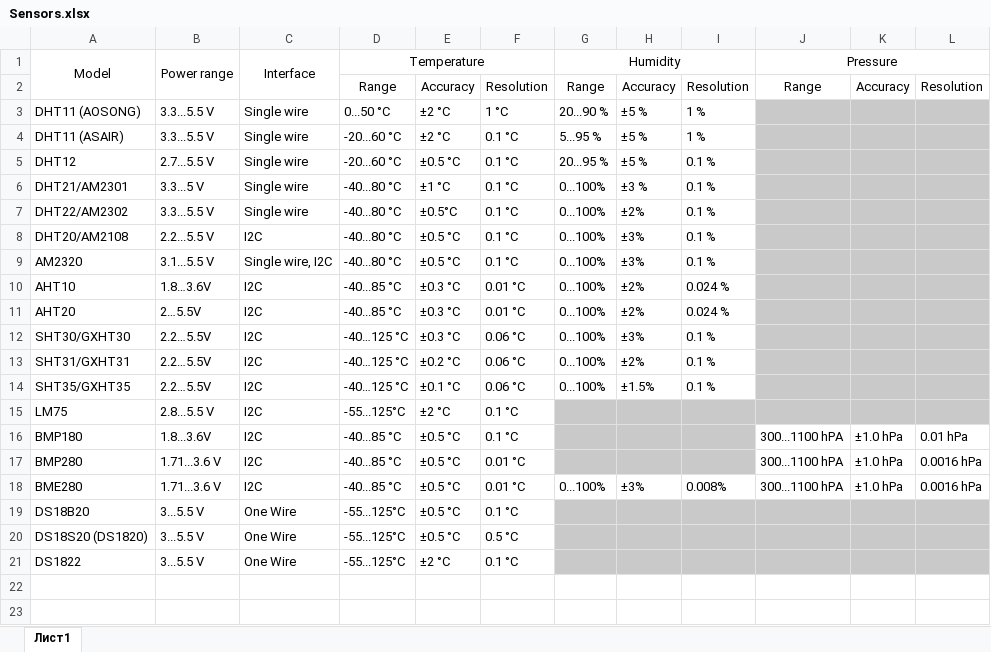
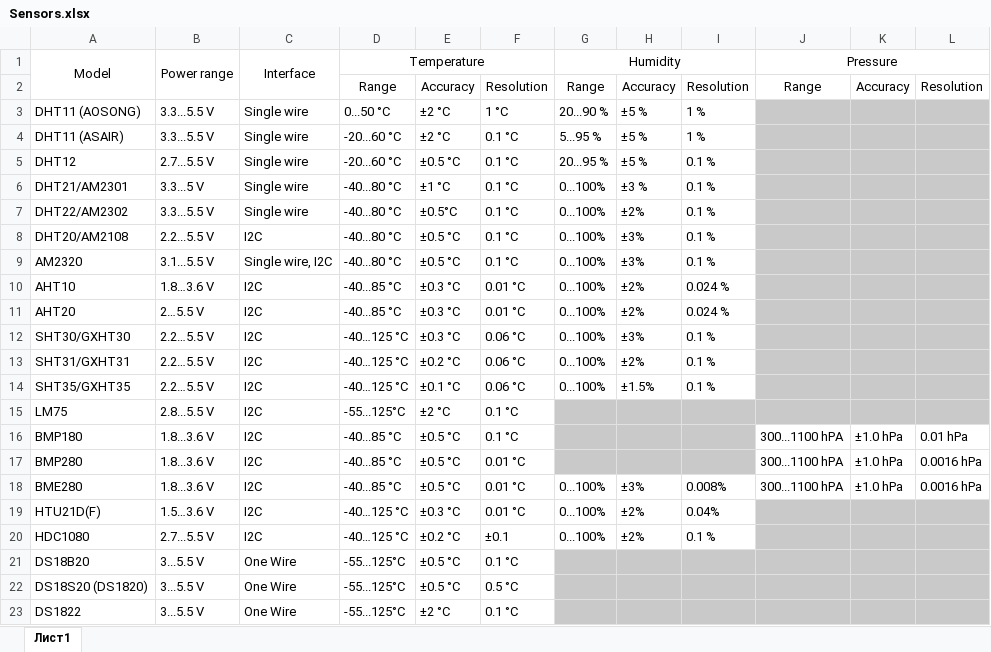
Before and after one commit to KuriGohan-Kamehameha/nXtreme-Firmware, an Excel workbook: applications/plugins/unitemp/sensors/Sensors.xlsx, sheet Лист1, drawn as a sheet; values as stored, in another font and other column widths than the file's, no borders; the diff names each change by its address in the sheet, - before the commit and + after, or states it on an @@ line.

Commit message:
Update UniTemp
https://github.com/quen0n/unitemp-flipperzero

```diff
--- a/applications/plugins/unitemp/sensors/Sensors.xlsx (sheet Лист1)
+++ b/applications/plugins/unitemp/sensors/Sensors.xlsx (sheet Лист1)
-B10 (Power range): 1.8…3.6V
+B10 (Power range): 1.8…3.6 V
-B11 (Power range): 2…5.5V
+B11 (Power range): 2…5.5 V
-B12:B14 (Power range): 2.2…5.5V
+B12:B14 (Power range): 2.2…5.5 V
-B16 (Power range): 1.8...3.6V
+B16 (Power range): 1.8...3.6 V
-B17:B18 (Power range): 1.71...3.6 V
+B17:B18 (Power range): 1.8...3.6 V
+row 19: HTU21D(F) | 1.5…3.6 V | I2C | -40…125 °C | ±0.3 °C | 0.01 °C | 0...100% | ±2% | 0.04%
+row 20: HDC1080 | 2.7...5.5 V | I2C | -40…125 °C | ±0.2 °C | ±0.1 | 0...100% | ±2% | 0.1 %
```
Also changed, not shown: 13 other files.
